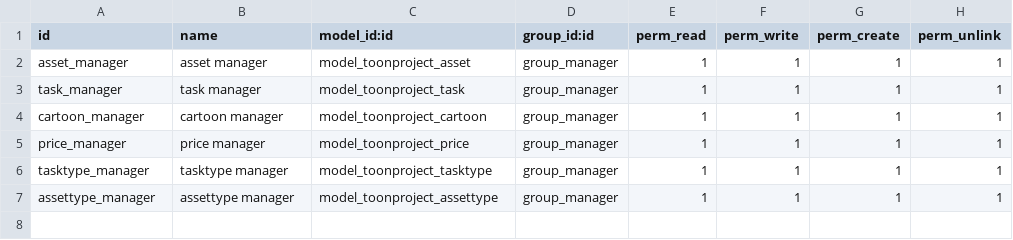
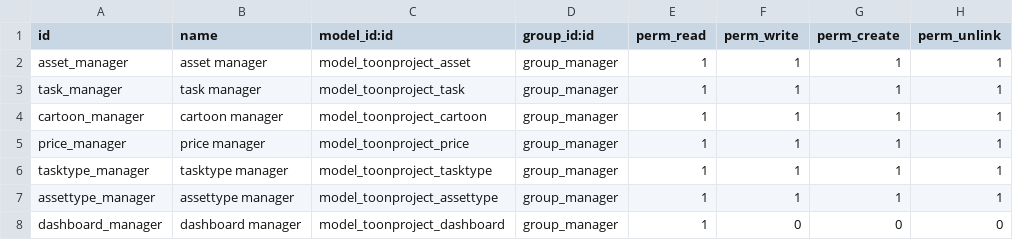
Before and after one commit to Eugencorp/odoo_toonproject, a CSV file: security/ir.model.access.csv, drawn as a sheet; the diff names each change by its address in the sheet, - before the commit and + after, or states it on an @@ line.

Commit message:
dashboard as readonly singleton form view, my_tasks and valid_tasks fields added

```diff
--- a/security/ir.model.access.csv
+++ b/security/ir.model.access.csv
+row 8: dashboard_manager | dashboard manager | model_toonproject_dashboard | group_manager | 1 | 0 | 0 | 0
```
Also changed, not shown: 6 other files.
